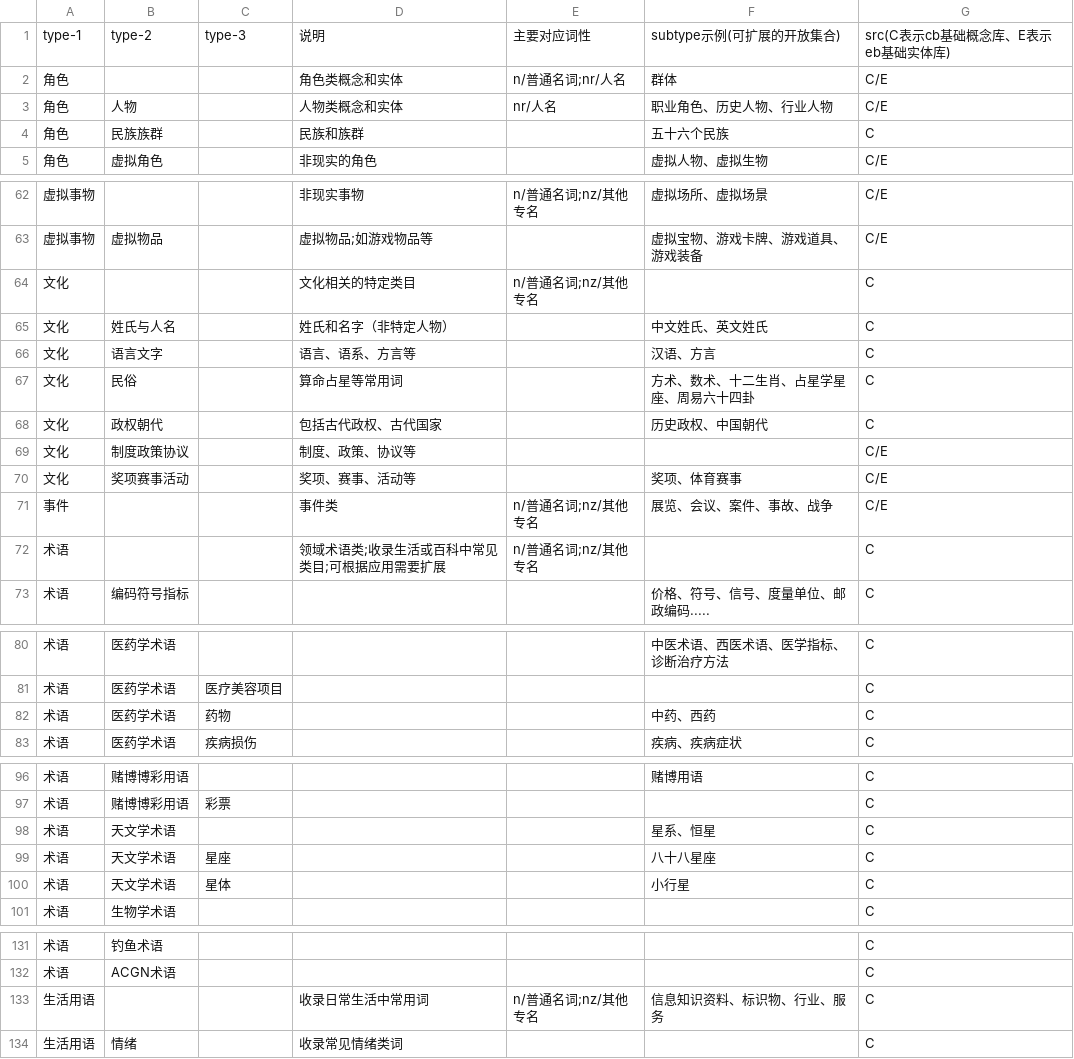
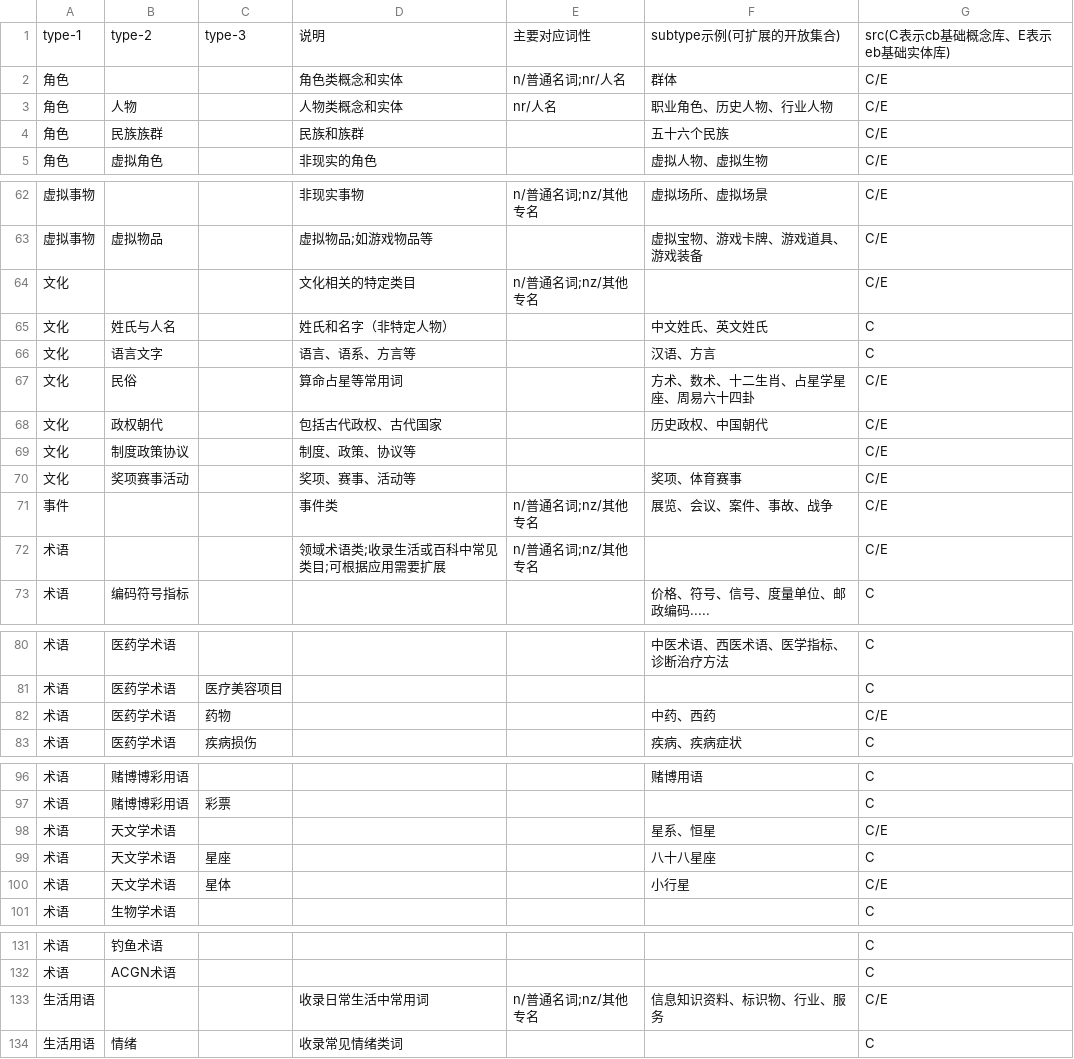
Before and after one commit to PaddlePaddle/PaddleNLP, a CSV file: examples/text_to_knowledge/termtree/termtree_type_csv.csv, drawn as a sheet; only a part is shown, gaps mark what is left out.

Commit message:
modify termtree_type

```diff
--- a/examples/text_to_knowledge/termtree/termtree_type_csv.csv
+++ b/examples/text_to_knowledge/termtree/termtree_type_csv.csv
@@ -3,3 +3,3 @@
 角色,人物,,人物类概念和实体,nr/人名,职业角色、历史人物、行业人物,C/E
-角色,民族族群,,民族和族群,,五十六个民族,C
+角色,民族族群,,民族和族群,,五十六个民族,C/E
 角色,虚拟角色,,非现实的角色,,虚拟人物、虚拟生物,C/E
@@ -63,7 +63,7 @@
 虚拟事物,虚拟物品,,虚拟物品;如游戏物品等,,虚拟宝物、游戏卡牌、游戏道具、游戏装备,C/E
-文化,,,文化相关的特定类目,n/普通名词;nz/其他专名,,C
+文化,,,文化相关的特定类目,n/普通名词;nz/其他专名,,C/E
 文化,姓氏与人名,,姓氏和名字（非特定人物）,,中文姓氏、英文姓氏,C
 文化,语言文字,,语言、语系、方言等,,汉语、方言,C
-文化,民俗,,算命占星等常用词,,方术、数术、十二生肖、占星学星座、周易六十四卦,C
-文化,政权朝代,,包括古代政权、古代国家,,历史政权、中国朝代,C
+文化,民俗,,算命占星等常用词,,方术、数术、十二生肖、占星学星座、周易六十四卦,C/E
+文化,政权朝代,,包括古代政权、古代国家,,历史政权、中国朝代,C/E
 文化,制度政策协议,,制度、政策、协议等,,,C/E
@@ -71,3 +71,3 @@
 事件,,,事件类,n/普通名词;nz/其他专名,展览、会议、案件、事故、战争,C/E
-术语,,,领域术语类;收录生活或百科中常见类目;可根据应用需要扩展,n/普通名词;nz/其他专名,,C
+术语,,,领域术语类;收录生活或百科中常见类目;可根据应用需要扩展,n/普通名词;nz/其他专名,,C/E
 术语,编码符号指标,,,,价格、符号、信号、度量单位、邮政编码.....,C
@@ -81,3 +81,3 @@
 术语,医药学术语,医疗美容项目,,,,C
-术语,医药学术语,药物,,,中药、西药,C
+术语,医药学术语,药物,,,中药、西药,C/E
 术语,医药学术语,疾病损伤,,,疾病、疾病症状,C
@@ -97,5 +97,5 @@
 术语,赌博博彩用语,彩票,,,,C
-术语,天文学术语,,,,星系、恒星,C
+术语,天文学术语,,,,星系、恒星,C/E
 术语,天文学术语,星座,,,八十八星座,C
-术语,天文学术语,星体,,,小行星,C
+术语,天文学术语,星体,,,小行星,C/E
 术语,生物学术语,,,,,C
@@ -132,3 +132,3 @@
 术语,ACGN术语,,,,,C
-生活用语,,,收录日常生活中常用词,n/普通名词;nz/其他专名,信息知识资料、标识物、行业、服务,C
+生活用语,,,收录日常生活中常用词,n/普通名词;nz/其他专名,信息知识资料、标识物、行业、服务,C/E
 生活用语,情绪,,收录常见情绪类词,,,C
```
